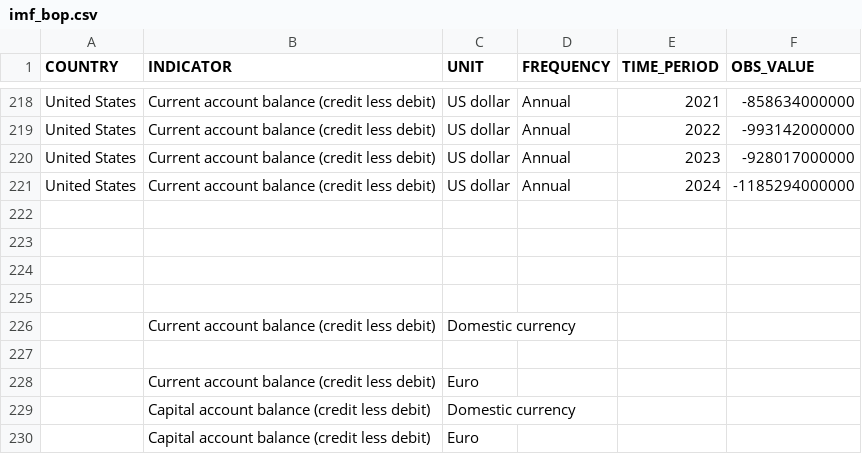
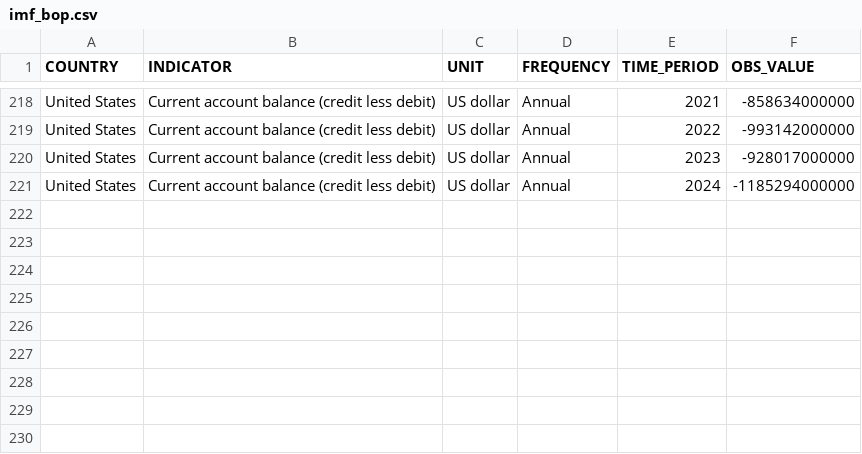
Before and after one commit to 0-5stepdown/Global_Dollar_System, a CSV file: raw_datasets/imf_bop.csv, drawn as a sheet; only a part is shown, gaps mark what is left out.

Commit message:
Update imf_bop.csv

```diff
--- a/raw_datasets/imf_bop.csv
+++ b/raw_datasets/imf_bop.csv
@@ -221,10 +221 @@
 "United States","Current account balance (credit less debit)","US dollar","Annual","2024","-1185294000000"
-"","","","","",""
-"","","","","",""
-"","","","","",""
-"","","","","",""
-"","Current account balance (credit less debit)","Domestic currency","","",""
-"","","","","",""
-"","Current account balance (credit less debit)","Euro","","",""
-"","Capital account balance (credit less debit)","Domestic currency","","",""
-"","Capital account balance (credit less debit)","Euro","","",""
```
